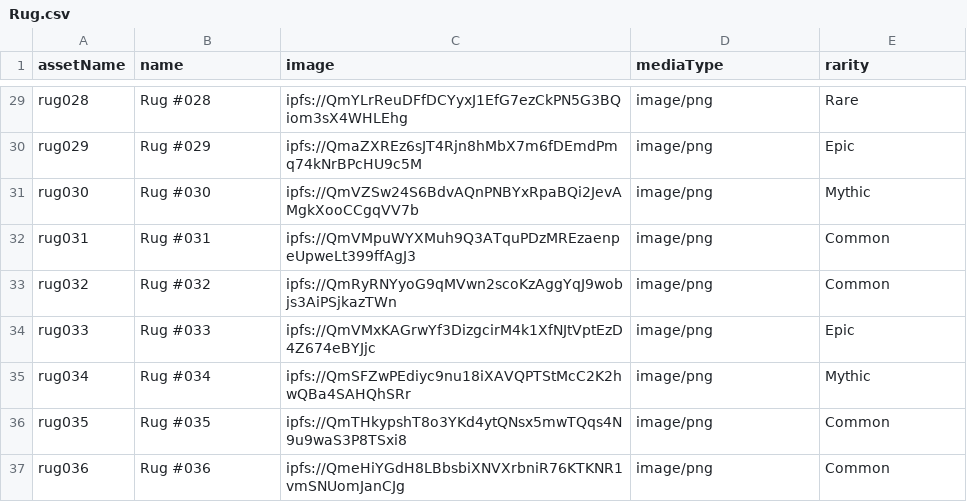
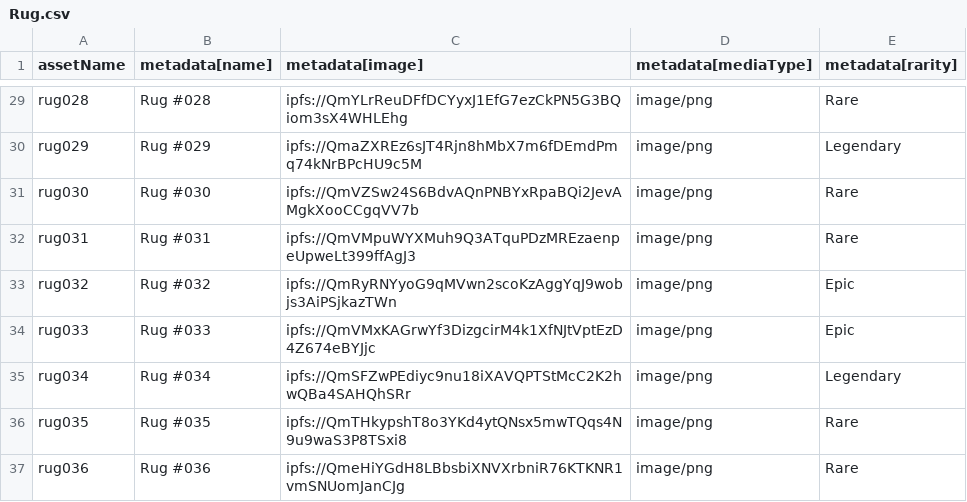
Before and after one commit to htlabs-xyz/cip68generator, a CSV file: public/csv/Rug.csv, drawn as a sheet; only a part is shown, gaps mark what is left out; the diff covers the shown part only; the diff names each change by its address in the sheet, - before the commit and + after, or states it on an @@ line.

```diff
--- a/public/csv/Rug.csv
+++ b/public/csv/Rug.csv
-B1: name
+B1: metadata[name]
-C1: image
+C1: metadata[image]
-D1: mediaType
+D1: metadata[mediaType]
-E1: rarity
+E1: metadata[rarity]
-E30 (metadata[rarity]): Epic
+E30 (metadata[rarity]): Legendary
-E31 (metadata[rarity]): Mythic
+E31 (metadata[rarity]): Rare
-E32 (metadata[rarity]): Common
+E32 (metadata[rarity]): Rare
-E33 (metadata[rarity]): Common
+E33 (metadata[rarity]): Epic
-E35 (metadata[rarity]): Mythic
+E35 (metadata[rarity]): Legendary
-E36:E37 (metadata[rarity]): Common
+E36:E37 (metadata[rarity]): Rare
```
Also changed, not shown: 21 edited cells elsewhere in this file, 16 other files.
